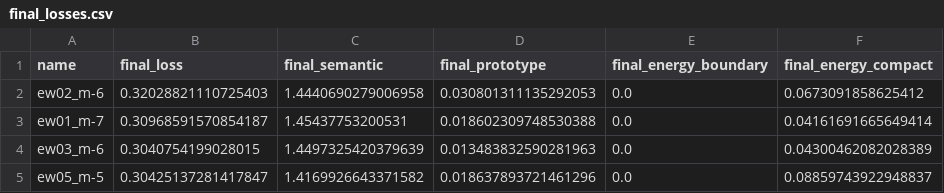
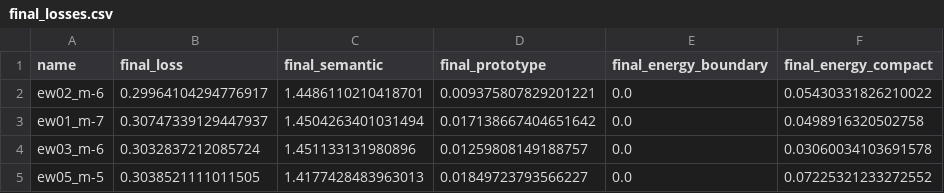
Before and after one commit to Shellcenter/Asymmetric_OOD_GNN, a CSV file: results_data/training/final_losses.csv, drawn as a sheet.

```diff
--- a/results_data/training/final_losses.csv
+++ b/results_data/training/final_losses.csv
@@ -1,5 +1,5 @@
 name,final_loss,final_semantic,final_prototype,final_energy_boundary,final_energy_compact
-ew02_m-6,0.32028821110725403,1.4440690279006958,0.030801311135292053,0.0,0.0673091858625412
-ew01_m-7,0.30968591570854187,1.45437753200531,0.018602309748530388,0.0,0.04161691665649414
-ew03_m-6,0.3040754199028015,1.4497325420379639,0.013483832590281963,0.0,0.04300462082028389
-ew05_m-5,0.30425137281417847,1.4169926643371582,0.018637893721461296,0.0,0.08859743922948837
+ew02_m-6,0.29964104294776917,1.4486110210418701,0.009375807829201221,0.0,0.05430331826210022
+ew01_m-7,0.30747339129447937,1.4504263401031494,0.017138667404651642,0.0,0.0498916320502758
+ew03_m-6,0.3032837212085724,1.451133131980896,0.01259808149188757,0.0,0.03060034103691578
+ew05_m-5,0.3038521111011505,1.4177428483963013,0.01849723793566227,0.0,0.07225321233272552
```
Also changed, not shown: results_data/metrics/robust_calibration_metrics.csv, results_data/metrics/single_split_metrics.csv, 3 other files.
